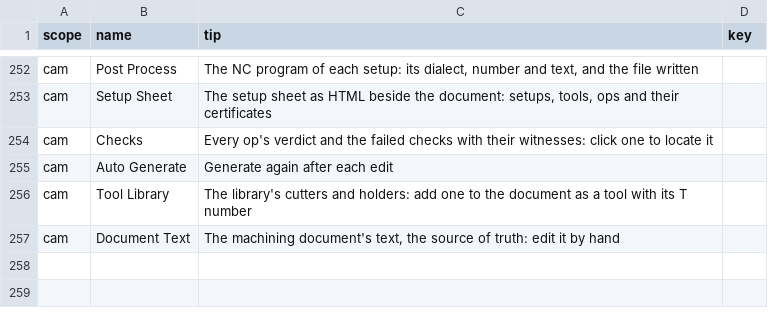
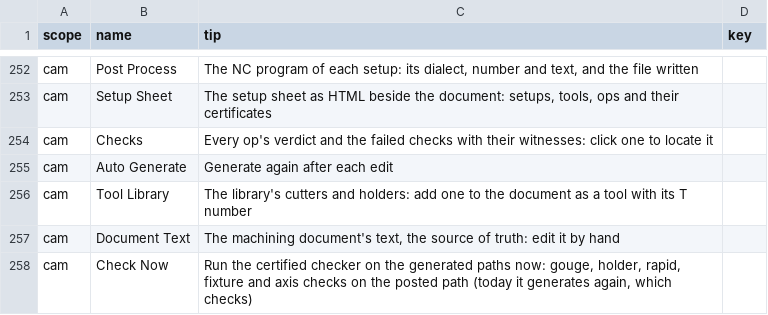
Before and after one commit to David-Bascom05/forgeCAD, a CSV file: interface/forge-render/data/tool_tips.csv, drawn as a sheet; only a part is shown, gaps mark what is left out; the diff names each change by its address in the sheet, - before the commit and + after, or states it on an @@ line.

```diff
--- a/interface/forge-render/data/tool_tips.csv
+++ b/interface/forge-render/data/tool_tips.csv
+row 258: cam | Check Now | Run the certified checker on the generated paths now: gouge, holder, rapid, fixture and axis checks on the posted path (today it generates again, which checks)
```
Also changed, not shown: 4 other files.
